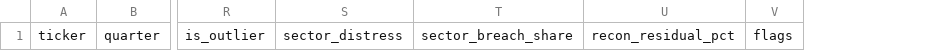
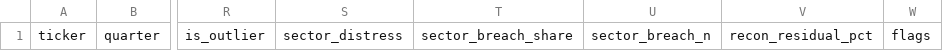
Before and after one commit to Whojohn/agents, a CSV file: data/final/trimmed_observations.csv, drawn as a sheet; only a part is shown, gaps mark what is left out; the diff names each change by its address in the sheet, - before the commit and + after, or states it on an @@ line.

```diff
--- a/data/final/trimmed_observations.csv
+++ b/data/final/trimmed_observations.csv
+column U, row 1: sector_breach_n
```
Also changed, not shown: data/final/margins.csv, 1 other file.
